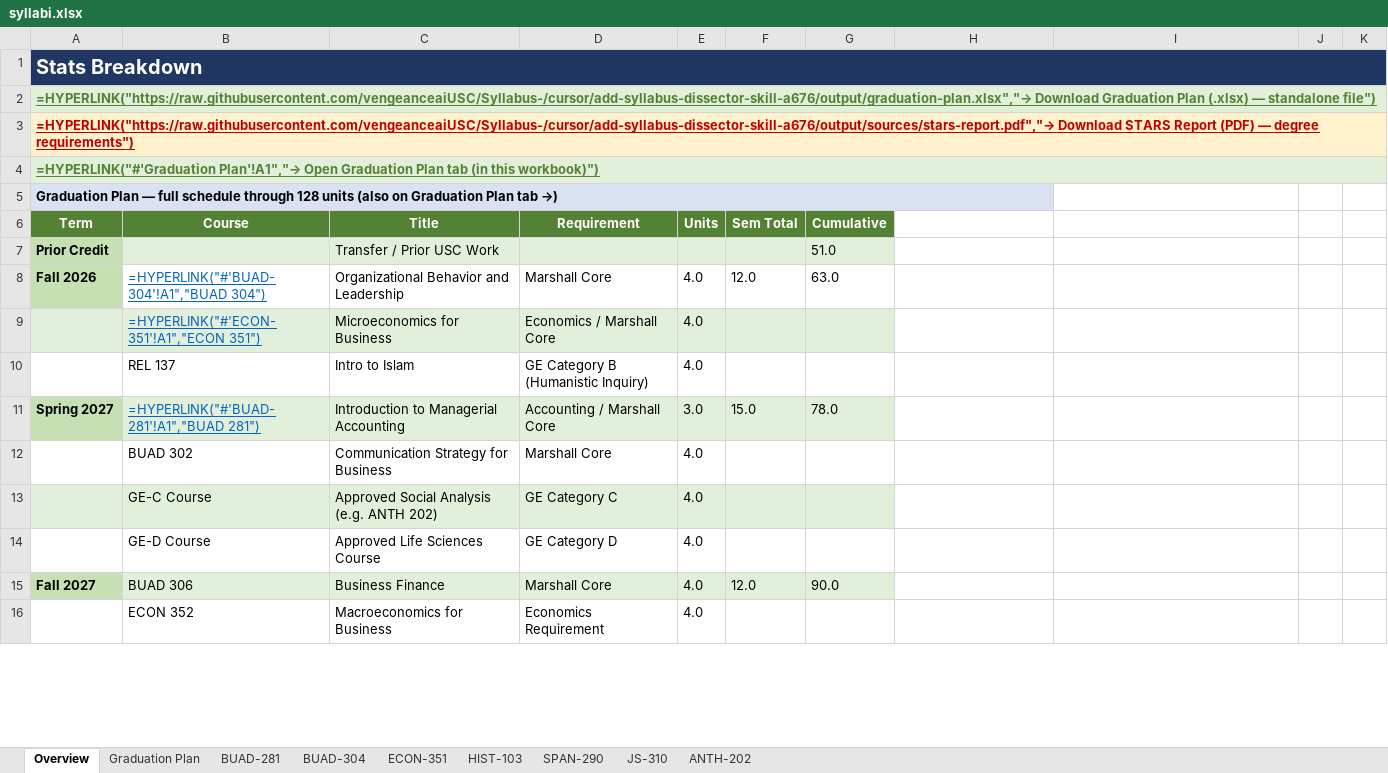
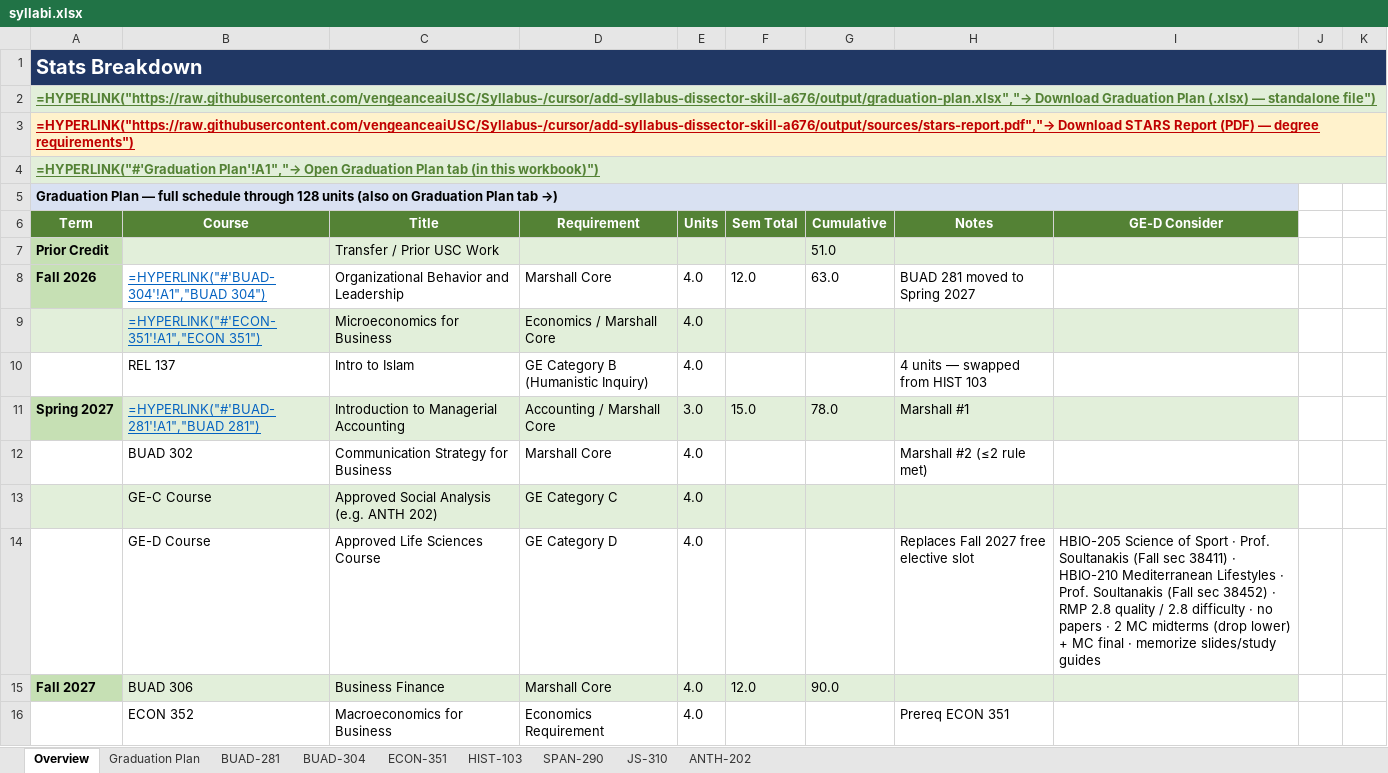
Before and after one commit to vengeanceaiUSC/Syllabus-, an Excel workbook: output/syllabi.xlsx, sheet Overview, drawn as a sheet; only a part is shown; values as stored, in another font and other column widths than the file's, no borders; formulas without a stored value are shown as written; the diff covers the shown part only; the diff names each change by its address in the sheet, - before the commit and + after, or states it on an @@ line.

```diff
--- a/output/syllabi.xlsx (sheet Overview)
+++ b/output/syllabi.xlsx (sheet Overview)
-A5:H5 merged
+A5:I5 merged
-H6: (empty)
+H6: Notes
-H6:I6 fill: none
+H6:I6 fill: #548235
-I6: (empty)
+I6: GE-D Consider
-H7:I7 fill: none
+H7:I7 fill: #E2EFDA
-H8 (Notes): (empty)
+H8 (Notes): BUAD 281 moved to Spring 2027
-H9:I9 fill: none
+H9:I9 fill: #E2EFDA
-H10 (Notes): (empty)
+H10 (Notes): 4 units — swapped from HIST 103
-H11 (Notes): (empty)
+H11 (Notes): Marshall #1
-H11:I11 fill: none
+H11:I11 fill: #E2EFDA
-H12 (Notes): (empty)
+H12 (Notes): Marshall #2 (≤2 rule met)
-H13:I13 fill: none
+H13:I13 fill: #E2EFDA
-H14 (Notes): (empty)
+H14 (Notes): Replaces Fall 2027 free elective slot
-I14 (GE-D Consider): (empty)
+I14 (GE-D Consider): HBIO-205 Science of Sport · Prof. Soultanakis (Fall sec 38411) · HBIO-210 Mediterranean Lifestyles · Prof. Soultanakis (Fall sec 38452) · RMP 2.8 quality / 2.8 difficulty · no papers · 2 MC midterms (drop lower) + MC final · memorize slides/study guides
-H15:I15 fill: none
+H15:I15 fill: #E2EFDA
-H16 (Notes): (empty)
+H16 (Notes): Prereq ECON 351
```
Also changed, not shown: 1 edited cell and cell formats elsewhere in this sheet, sheet Graduation Plan, output/graduation-plan.xlsx, 4 other files.
